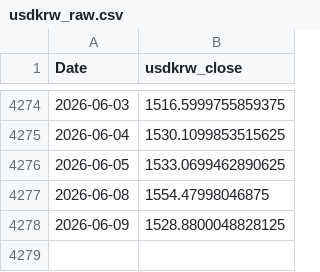
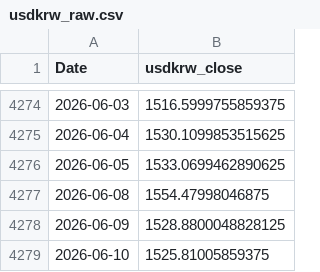
Before and after one commit to huge-head-dino/Weekly_Quant_Lab, a CSV file: week1/data/raw/usdkrw_raw.csv, drawn as a sheet; only a part is shown, gaps mark what is left out; the diff names each change by its address in the sheet, - before the commit and + after, or states it on an @@ line.

Commit message:
Extend week1 with DXY and optional foreign flow analysis

```diff
--- a/week1/data/raw/usdkrw_raw.csv
+++ b/week1/data/raw/usdkrw_raw.csv
+row 4279: 2026-06-10 | 1525.81005859375
```
Also changed, not shown: 17 other files.
